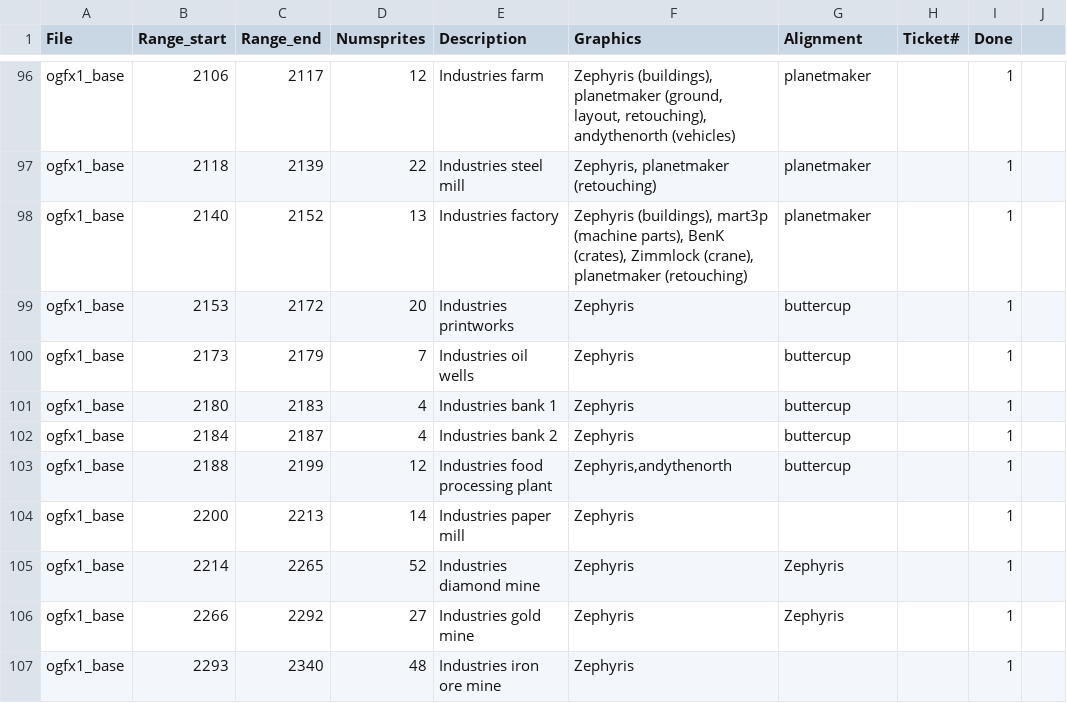
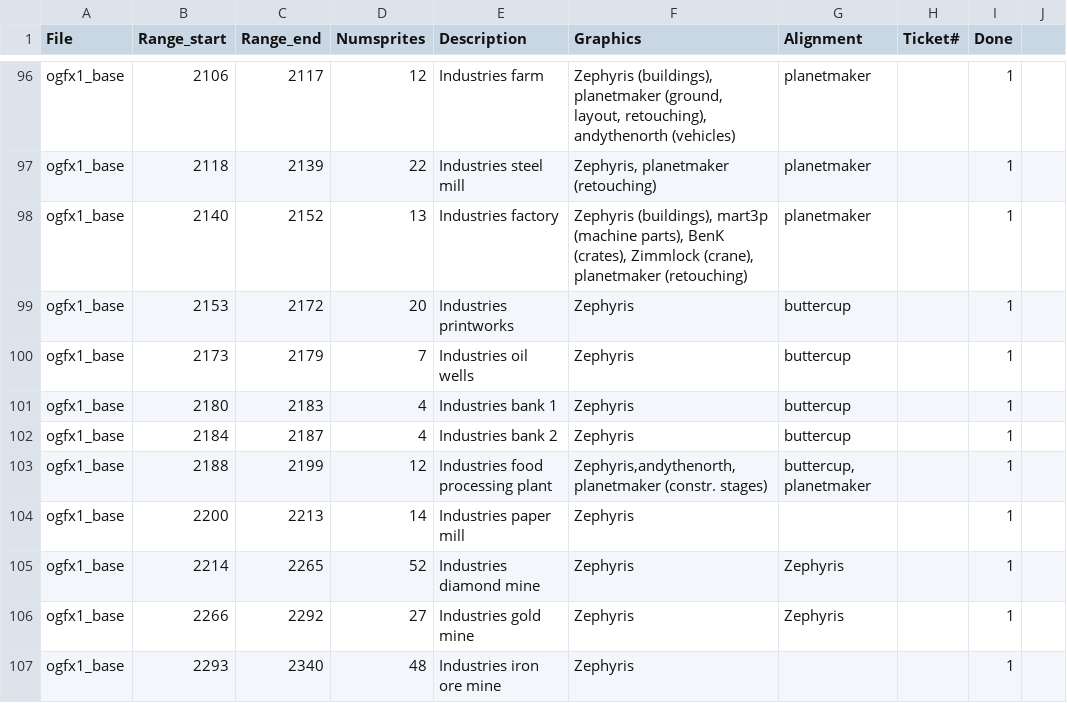
Before and after one commit to OpenTTD/OpenGFX, a CSV file: docs/authoroverview.csv, drawn as a sheet; only a part is shown, gaps mark what is left out.

Commit message:
Feature: Improved construction stages for some tiles of the food processing plant

```diff
--- a/docs/authoroverview.csv
+++ b/docs/authoroverview.csv
@@ -102,3 +102,3 @@ ogfx1_base;2180;2183;4;Industries bank 1;Zephyris;buttercup;;1
 ogfx1_base;2184;2187;4;Industries bank 2;Zephyris;buttercup;;1
-ogfx1_base;2188;2199;12;Industries food processing plant;Zephyris,andythenorth;buttercup;;1
+ogfx1_base;2188;2199;12;Industries food processing plant;Zephyris,andythenorth,planetmaker (constr. stages);buttercup, planetmaker;;1
 ogfx1_base;2200;2213;14;Industries paper mill;Zephyris;;;1
```
Also changed, not shown: 3 other files.
